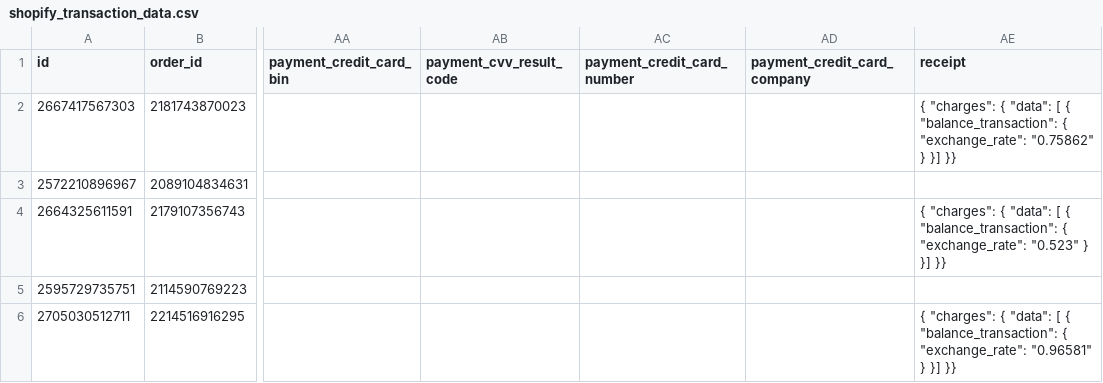
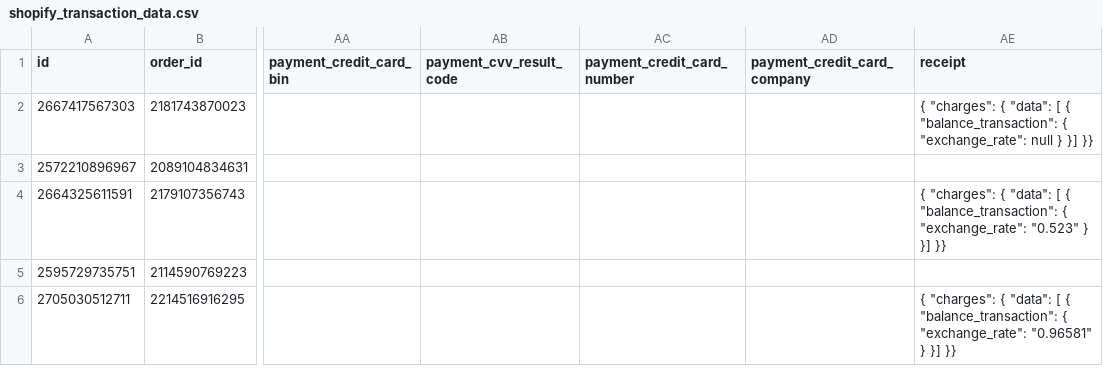
Before and after one commit to fivetran/dbt_shopify, a CSV file: integration_tests/data/shopify_transaction_data.csv, drawn as a sheet; only a part is shown, gaps mark what is left out; the diff names each change by its address in the sheet, - before the commit and + after, or states it on an @@ line.

Commit message:
null if addition to transaction exchange rates

```diff
--- a/integration_tests/data/shopify_transaction_data.csv
+++ b/integration_tests/data/shopify_transaction_data.csv
-AE2 (receipt): …{ "exchange_rate": "0.75862" } }]…
+AE2 (receipt): …{ "exchange_rate": null } }]…
```
Also changed, not shown: 3 other files.
